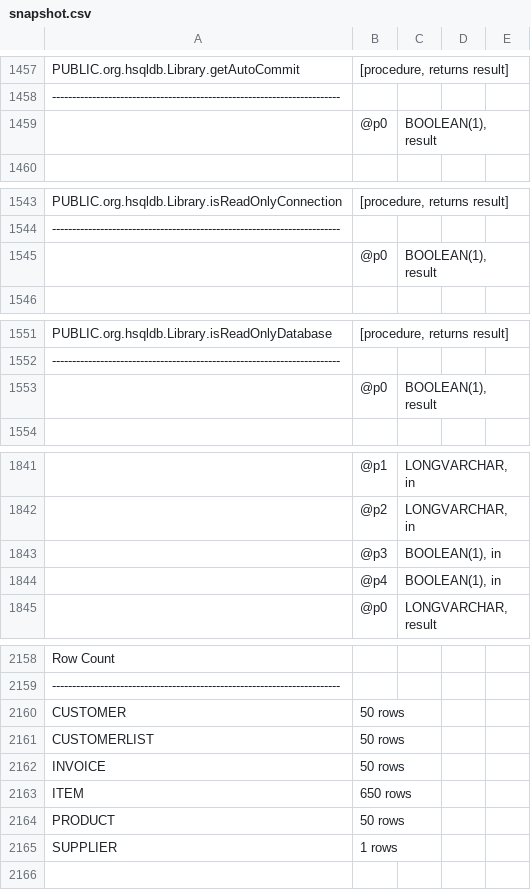
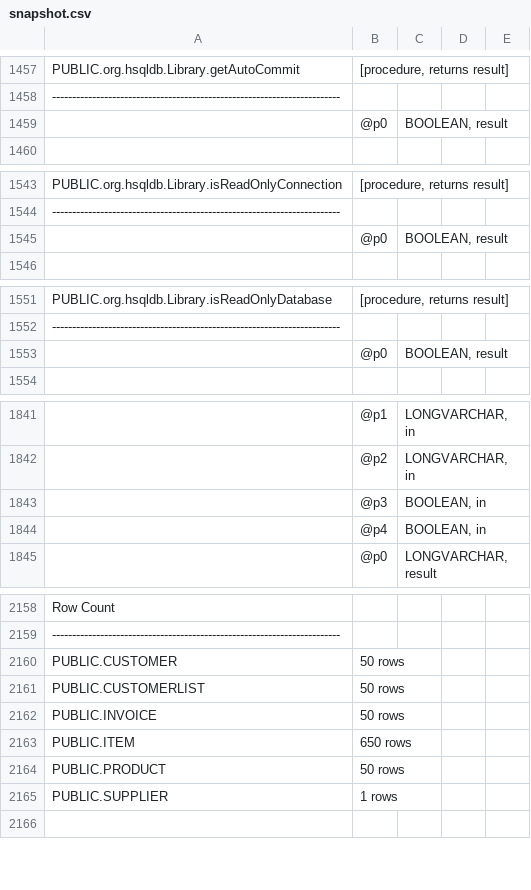
Before and after one commit to eliask/schemacrawler, a CSV file: schemacrawler-site/src/site/resources/snapshot-examples/snapshot.csv, drawn as a sheet; only a part is shown, gaps mark what is left out; the diff covers the shown part only; the diff names each change by its address in the sheet, - before the commit and + after, or states it on an @@ line.

Commit message:
Fixing Eclipse launches
git-svn-id: svn://svn.code.sf.net/p/schemacrawler/code/trunk@1218 3243f2e7-4e1b-42d2-9742-d984016aa316

```diff
--- a/schemacrawler-site/src/site/resources/snapshot-examples/snapshot.csv
+++ b/schemacrawler-site/src/site/resources/snapshot-examples/snapshot.csv
-C1459: BOOLEAN(1), result
+C1459: BOOLEAN, result
-C1545: BOOLEAN(1), result
+C1545: BOOLEAN, result
-C1553: BOOLEAN(1), result
+C1553: BOOLEAN, result
-C1843:C1844: BOOLEAN(1), in
+C1843:C1844: BOOLEAN, in
-A2160: CUSTOMER
+A2160: PUBLIC.CUSTOMER
-A2161: CUSTOMERLIST
+A2161: PUBLIC.CUSTOMERLIST
-A2162: INVOICE
+A2162: PUBLIC.INVOICE
-A2163: ITEM
+A2163: PUBLIC.ITEM
-A2164: PRODUCT
+A2164: PUBLIC.PRODUCT
-A2165: SUPPLIER
+A2165: PUBLIC.SUPPLIER
```
Also changed, not shown: 1 edited cell elsewhere in this file, 19 other files.
